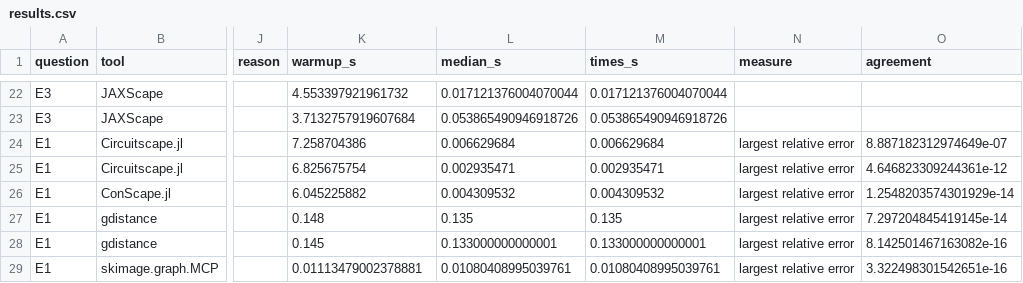
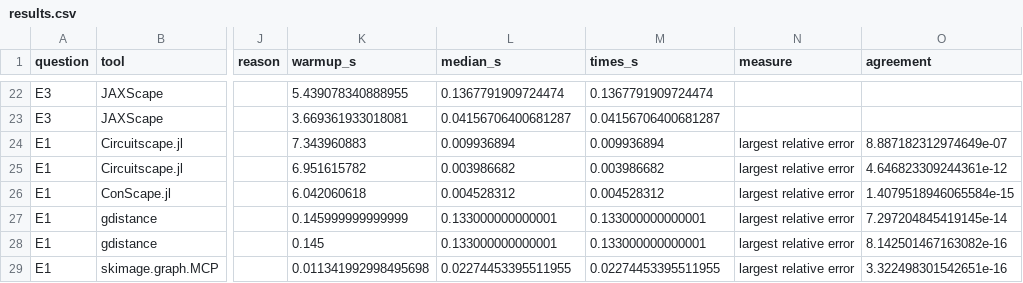
Before and after one commit to vboussange/jaxscape, a CSV file: benchmark/results/smoke/results.csv, drawn as a sheet; only a part is shown, gaps mark what is left out; the diff covers the shown part only; the diff names each change by its address in the sheet, - before the commit and + after, or states it on an @@ line.

```diff
--- a/benchmark/results/smoke/results.csv
+++ b/benchmark/results/smoke/results.csv
-K22 (warmup_s): 4.553397921961732
+K22 (warmup_s): 5.439078340888955
-L22 (median_s): 0.017121376004070044
+L22 (median_s): 0.1367791909724474
-M22 (times_s): 0.017121376004070044
+M22 (times_s): 0.1367791909724474
-K23 (warmup_s): 3.7132757919607684
+K23 (warmup_s): 3.669361933018081
-L23 (median_s): 0.053865490946918726
+L23 (median_s): 0.04156706400681287
-M23 (times_s): 0.053865490946918726
+M23 (times_s): 0.04156706400681287
-K24 (warmup_s): 7.258704386
+K24 (warmup_s): 7.343960883
-L24 (median_s): 0.006629684
+L24 (median_s): 0.009936894
-M24 (times_s): 0.006629684
+M24 (times_s): 0.009936894
-K25 (warmup_s): 6.825675754
+K25 (warmup_s): 6.951615782
-L25 (median_s): 0.002935471
+L25 (median_s): 0.003986682
-M25 (times_s): 0.002935471
+M25 (times_s): 0.003986682
-K26 (warmup_s): 6.045225882
+K26 (warmup_s): 6.042060618
-L26 (median_s): 0.004309532
+L26 (median_s): 0.004528312
-M26 (times_s): 0.004309532
+M26 (times_s): 0.004528312
-O26 (agreement): 1.2548203574301929e-14
+O26 (agreement): 1.4079518946065584e-15
-K27 (warmup_s): 0.148
+K27 (warmup_s): 0.145999999999999
-L27 (median_s): 0.135
+L27 (median_s): 0.133000000000001
-M27 (times_s): 0.135
+M27 (times_s): 0.133000000000001
-K29 (warmup_s): 0.01113479002378881
+K29 (warmup_s): 0.011341992998495698
-L29 (median_s): 0.01080408995039761
+L29 (median_s): 0.02274453395511955
-M29 (times_s): 0.01080408995039761
+M29 (times_s): 0.02274453395511955
```
Also changed, not shown: 61 edited cells elsewhere in this file, 7 other files.
